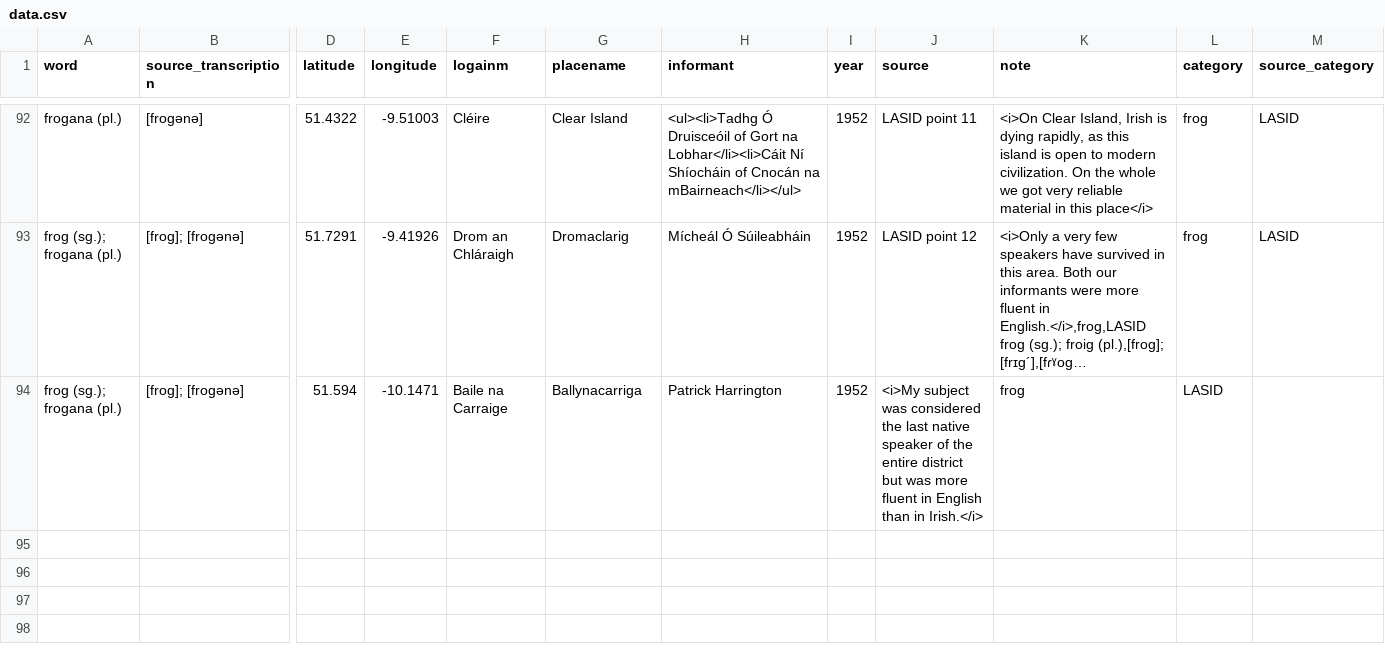
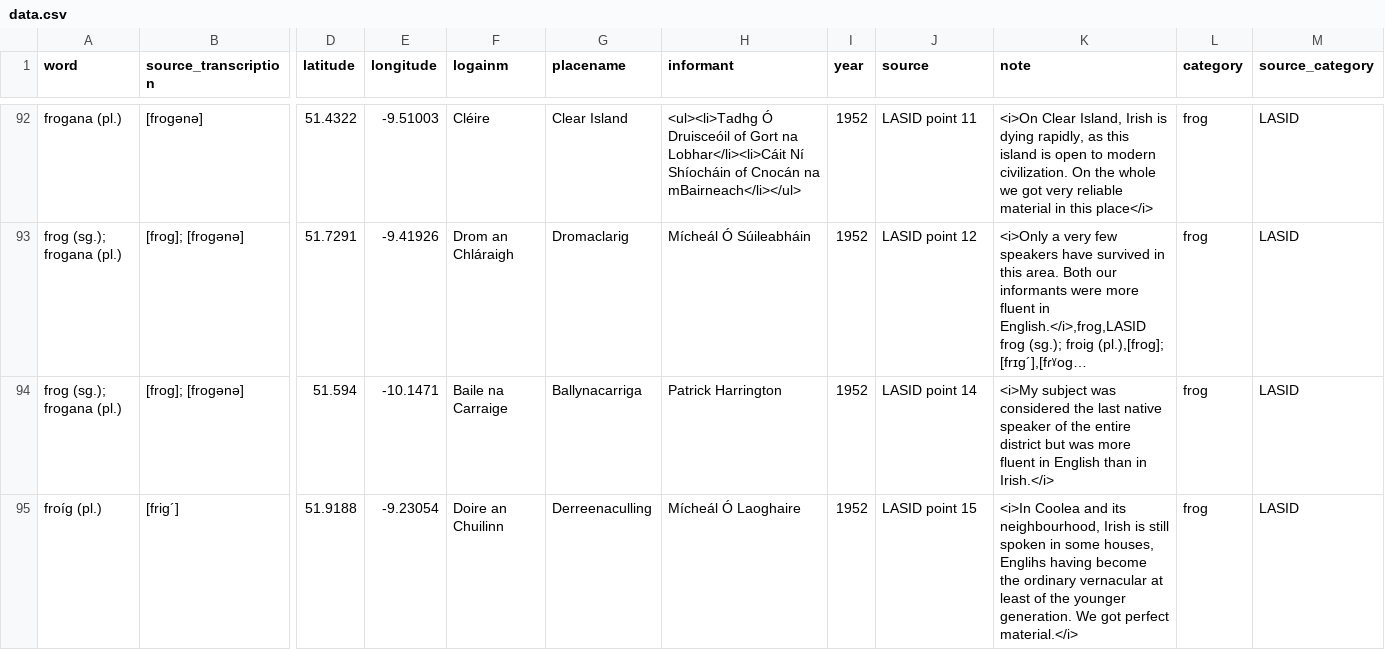
Before and after one commit to lochsh/mclaug, a CSV file: content/images/froganna/data.csv, drawn as a sheet; only a part is shown, gaps mark what is left out; long unchanged cells end in …; rows hold the shown columns only; the diff names each change by its address in the sheet, - before the commit and + after, or states it on an @@ line.

Commit message:
Add point 15

```diff
--- a/content/images/froganna/data.csv
+++ b/content/images/froganna/data.csv
-J94 (source): <i>My subject was considered the last native speaker of the entire district but was more fluent in English than in Irish.</i>
+J94 (source): LASID point 14
-K94 (note): frog
+K94 (note): <i>My subject was considered the last native speaker of the entire district but was more fluent in English than in Irish.</i>
-L94 (category): LASID
+L94 (category): frog
-M94 (source_category): (empty)
+M94 (source_category): LASID
+row 95: froíg (pl.) | [frig´] | 51.9188 | -9.23054 | Doire an Chuilinn | Derreenaculling | Mícheál Ó Laoghaire | 1952 | LASID point 15 | <i>In Coolea and its neighbourhood, Irish is still spoken in some houses, Englihs having become the ordinary vernacular at least of the younger generation. We got perfect material.</i> | frog | LASID
```
